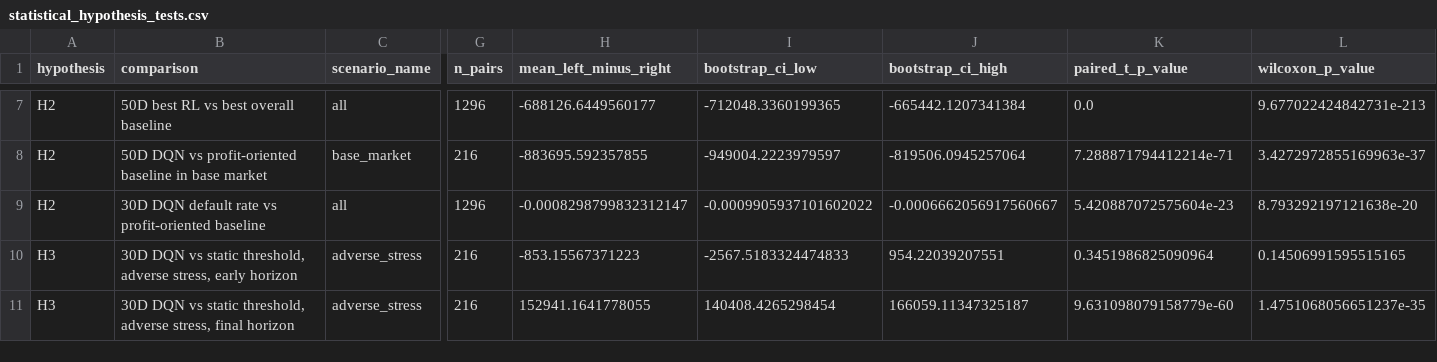
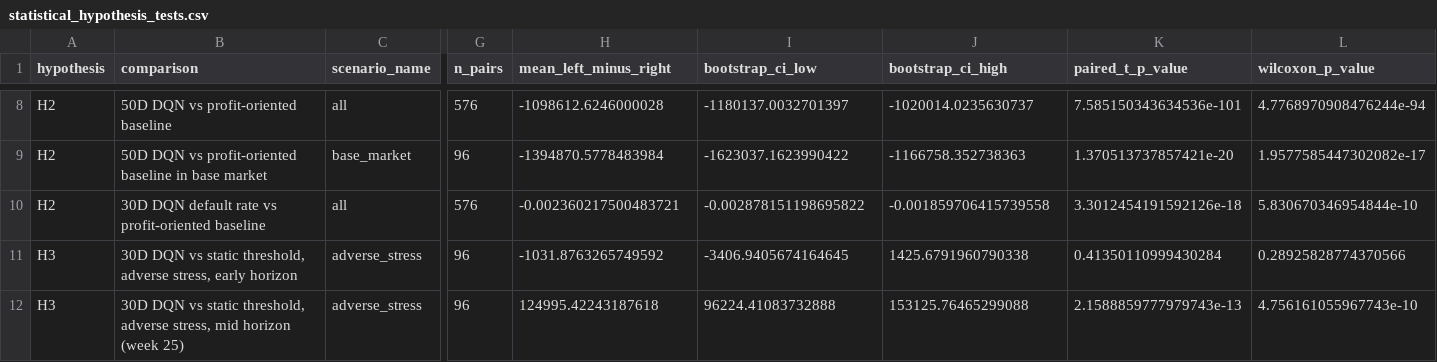
Before and after one commit to EvgenyBaulin/Evaluation-of-RL-framework-in-a-credit-scoring-problem, a CSV file: outputs/statistical_hypothesis_tests.csv, drawn as a sheet; only a part is shown, gaps mark what is left out; addresses are those after the commit; the diff covers the shown part only; the diff names each change by its address in the sheet, - before the commit and + after, or states it on an @@ line.

Commit message:
Update results from the full-profile rerun
Summary tables, hypothesis tests and figures from the full run with --device cpu --parallelize-seeds. Baseline results are unchanged; RL results changed with the new torch version and per-seed random state.

```diff
--- a/outputs/statistical_hypothesis_tests.csv
+++ b/outputs/statistical_hypothesis_tests.csv
-B8 (comparison): 50D best RL vs best overall baseline
+B8 (comparison): 50D DQN vs profit-oriented baseline
-G8 (n_pairs): 1296
+G8 (n_pairs): 576
-H8 (mean_left_minus_right): -688126.6449560177
+H8 (mean_left_minus_right): -1098612.6246000028
-I8 (bootstrap_ci_low): -712048.3360199365
+I8 (bootstrap_ci_low): -1180137.0032701397
-J8 (bootstrap_ci_high): -665442.1207341384
+J8 (bootstrap_ci_high): -1020014.0235630737
-K8 (paired_t_p_value): 0.0
+K8 (paired_t_p_value): 7.585150343634536e-101
-L8 (wilcoxon_p_value): 9.677022424842731e-213
+L8 (wilcoxon_p_value): 4.7768970908476244e-94
-G9 (n_pairs): 216
+G9 (n_pairs): 96
-H9 (mean_left_minus_right): -883695.592357855
+H9 (mean_left_minus_right): -1394870.5778483984
-I9 (bootstrap_ci_low): -949004.2223979597
+I9 (bootstrap_ci_low): -1623037.1623990422
-J9 (bootstrap_ci_high): -819506.0945257064
+J9 (bootstrap_ci_high): -1166758.352738363
-K9 (paired_t_p_value): 7.288871794412214e-71
+K9 (paired_t_p_value): 1.370513737857421e-20
-L9 (wilcoxon_p_value): 3.4272972855169963e-37
+L9 (wilcoxon_p_value): 1.9577585447302082e-17
-G10 (n_pairs): 1296
+G10 (n_pairs): 576
-H10 (mean_left_minus_right): -0.0008298799832312147
+H10 (mean_left_minus_right): -0.002360217500483721
-I10 (bootstrap_ci_low): -0.0009905937101602022
+I10 (bootstrap_ci_low): -0.002878151198695822
-J10 (bootstrap_ci_high): -0.0006662056917560667
+J10 (bootstrap_ci_high): -0.001859706415739558
-K10 (paired_t_p_value): 5.420887072575604e-23
+K10 (paired_t_p_value): 3.3012454191592126e-18
-L10 (wilcoxon_p_value): 8.793292197121638e-20
+L10 (wilcoxon_p_value): 5.830670346954844e-10
-G11:G12 (n_pairs): 216
+G11:G12 (n_pairs): 96
-H11 (mean_left_minus_right): -853.15567371223
+H11 (mean_left_minus_right): -1031.8763265749592
-I11 (bootstrap_ci_low): -2567.5183324474833
+I11 (bootstrap_ci_low): -3406.9405674164645
-J11 (bootstrap_ci_high): 954.22039207551
+J11 (bootstrap_ci_high): 1425.6791960790338
-K11 (paired_t_p_value): 0.3451986825090964
+K11 (paired_t_p_value): 0.41350110999430284
-L11 (wilcoxon_p_value): 0.14506991595515165
+L11 (wilcoxon_p_value): 0.28925828774370566
-B12 (comparison): …adverse stress, final horizon
+B12 (comparison): …adverse stress, mid horizon (week 25)
-H12 (mean_left_minus_right): 152941.1641778055
+H12 (mean_left_minus_right): 124995.42243187618
-I12 (bootstrap_ci_low): 140408.4265298454
+I12 (bootstrap_ci_low): 96224.41083732888
-J12 (bootstrap_ci_high): 166059.11347325187
+J12 (bootstrap_ci_high): 153125.76465299088
-K12 (paired_t_p_value): 9.631098079158779e-60
+K12 (paired_t_p_value): 2.1588859777979743e-13
-L12 (wilcoxon_p_value): 1.4751068056651237e-35
+L12 (wilcoxon_p_value): 4.756161055967743e-10
```
Also changed, not shown: 1 added row and 33 edited cells elsewhere in this file, outputs/best_rl_by_dimension.csv, outputs/dimension_comparison_summary.csv, 8 other files.
